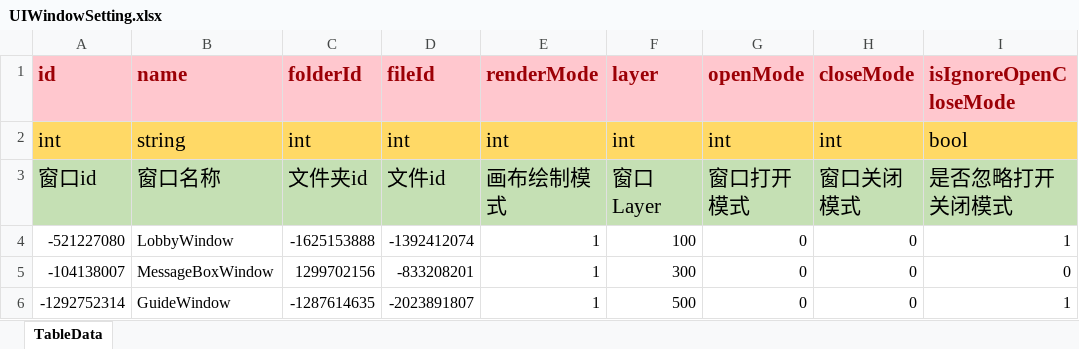
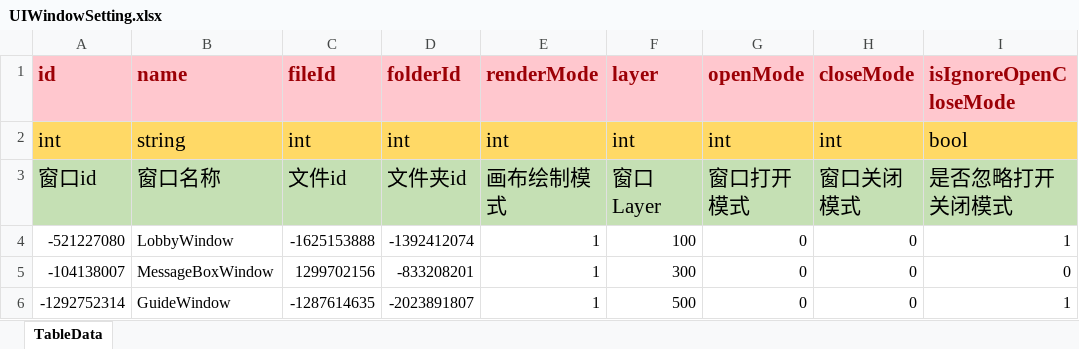
Before and after one commit to LunaticToy47/StrayFogUnity3d, an Excel workbook: Assets/Game/Editor/XLS/UIWindowSetting.xlsx, sheet TableData, drawn as a sheet; only a part is shown; values as stored, in another font and other column widths than the file's, no borders; conditional formats not drawn; the diff names each change by its address in the sheet, - before the commit and + after, or states it on an @@ line.

Commit message:
[Update] DisplayDialog Adjust.

```diff
--- a/Assets/Game/Editor/XLS/UIWindowSetting.xlsx (sheet TableData)
+++ b/Assets/Game/Editor/XLS/UIWindowSetting.xlsx (sheet TableData)
-C1: folderId
+C1: fileId
-D1: fileId
+D1: folderId
-C3 (fileId): 文件夹id
+C3 (fileId): 文件id
-D3 (folderId): 文件id
+D3 (folderId): 文件夹id
```
Also changed, not shown: Assets/Game/Editor/XLS/AssetDiskMapingFile.xlsx, Assets/Game/Editor/XLS/AssetDiskMapingFileExt.xlsx, 19 other files.
